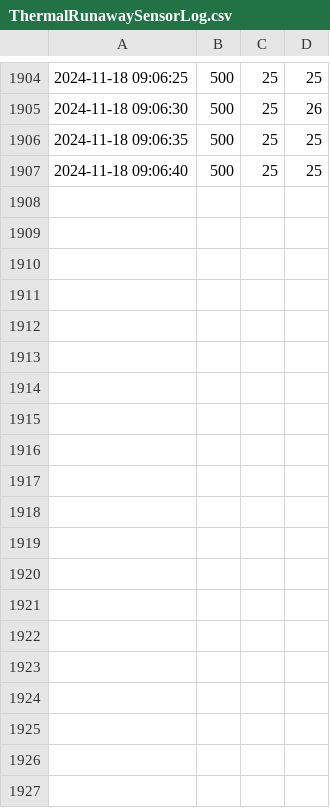
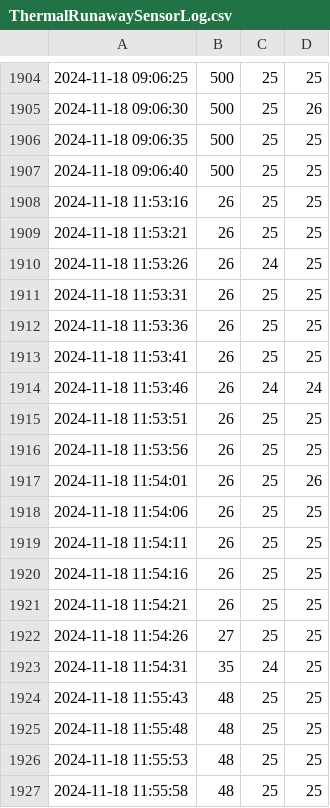
Before and after one commit to Andy-Bo-Bandy-96/AndysCodeREPO, a CSV file: PH Thermal Runaway Testing/Sensor Data Log/ThermalRunawaySensorLog.csv, drawn as a sheet; only a part is shown, gaps mark what is left out; the diff covers the shown part only; the diff names each change by its address in the sheet, - before the commit and + after, or states it on an @@ line.

```diff
--- a/PH Thermal Runaway Testing/Sensor Data Log/ThermalRunawaySensorLog.csv
+++ b/PH Thermal Runaway Testing/Sensor Data Log/ThermalRunawaySensorLog.csv
+row 1908: 2024-11-18 11:53:16 | 26 | 25 | 25
+row 1909: 2024-11-18 11:53:21 | 26 | 25 | 25
+row 1910: 2024-11-18 11:53:26 | 26 | 24 | 25
+row 1911: 2024-11-18 11:53:31 | 26 | 25 | 25
+row 1912: 2024-11-18 11:53:36 | 26 | 25 | 25
+row 1913: 2024-11-18 11:53:41 | 26 | 25 | 25
+row 1914: 2024-11-18 11:53:46 | 26 | 24 | 24
+row 1915: 2024-11-18 11:53:51 | 26 | 25 | 25
+row 1916: 2024-11-18 11:53:56 | 26 | 25 | 25
+row 1917: 2024-11-18 11:54:01 | 26 | 25 | 26
+row 1918: 2024-11-18 11:54:06 | 26 | 25 | 25
+row 1919: 2024-11-18 11:54:11 | 26 | 25 | 25
+row 1920: 2024-11-18 11:54:16 | 26 | 25 | 25
+row 1921: 2024-11-18 11:54:21 | 26 | 25 | 25
+row 1922: 2024-11-18 11:54:26 | 27 | 25 | 25
+row 1923: 2024-11-18 11:54:31 | 35 | 24 | 25
+row 1924: 2024-11-18 11:55:43 | 48 | 25 | 25
+row 1925: 2024-11-18 11:55:48 | 48 | 25 | 25
+row 1926: 2024-11-18 11:55:53 | 48 | 25 | 25
+row 1927: 2024-11-18 11:55:58 | 48 | 25 | 25
```
Also changed, not shown: 16 added rows elsewhere in this file, 3 other files.
